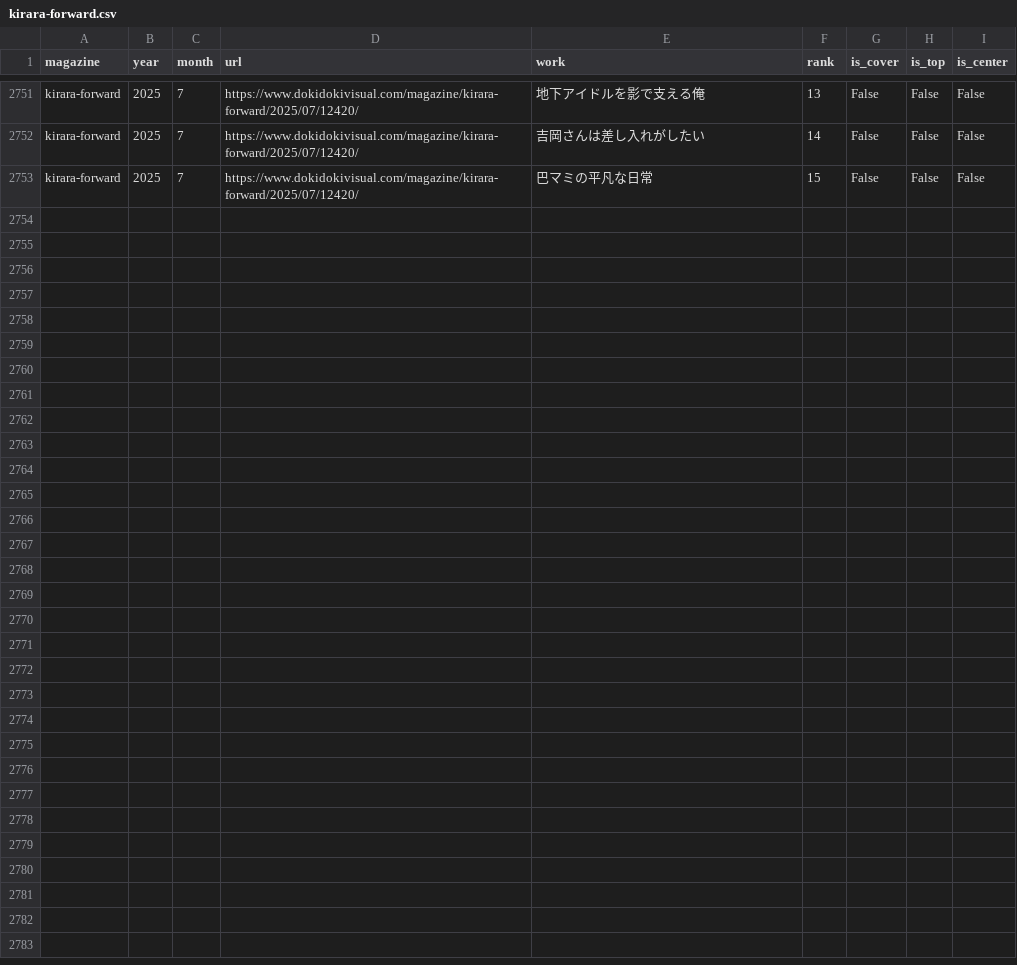
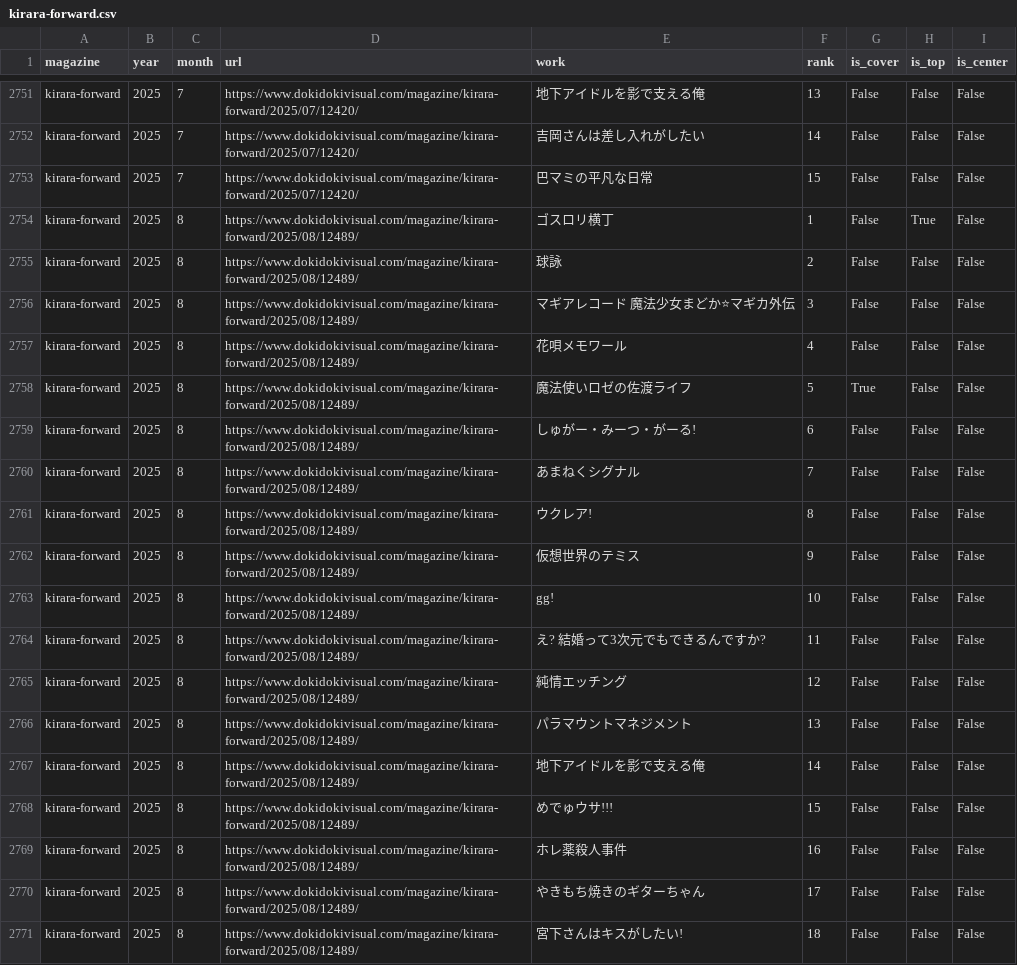
Before and after one commit to tyabannotami/kirara-stats, a CSV file: data/raw/kirara-forward.csv, drawn as a sheet; only a part is shown, gaps mark what is left out; the diff names each change by its address in the sheet, - before the commit and + after, or states it on an @@ line.

Commit message:
chore(ci): monthly scrape & etl

```diff
--- a/data/raw/kirara-forward.csv
+++ b/data/raw/kirara-forward.csv
+row 2754: kirara-forward | 2025 | 8 | https://www.dokidokivisual.com/magazine/kirara-forward/2025/08/12489/ | ゴスロリ横丁 | 1 | False | True | False
+row 2755: kirara-forward | 2025 | 8 | https://www.dokidokivisual.com/magazine/kirara-forward/2025/08/12489/ | 球詠 | 2 | False | False | False
+row 2756: kirara-forward | 2025 | 8 | https://www.dokidokivisual.com/magazine/kirara-forward/2025/08/12489/ | マギアレコード 魔法少女まどか⭐マギカ外伝 | 3 | False | False | False
+row 2757: kirara-forward | 2025 | 8 | https://www.dokidokivisual.com/magazine/kirara-forward/2025/08/12489/ | 花唄メモワール | 4 | False | False | False
+row 2758: kirara-forward | 2025 | 8 | https://www.dokidokivisual.com/magazine/kirara-forward/2025/08/12489/ | 魔法使いロゼの佐渡ライフ | 5 | True | False | False
+row 2759: kirara-forward | 2025 | 8 | https://www.dokidokivisual.com/magazine/kirara-forward/2025/08/12489/ | しゅがー・みーつ・がーる! | 6 | False | False | False
+row 2760: kirara-forward | 2025 | 8 | https://www.dokidokivisual.com/magazine/kirara-forward/2025/08/12489/ | あまねくシグナル | 7 | False | False | False
+row 2761: kirara-forward | 2025 | 8 | https://www.dokidokivisual.com/magazine/kirara-forward/2025/08/12489/ | ウクレア! | 8 | False | False | False
+row 2762: kirara-forward | 2025 | 8 | https://www.dokidokivisual.com/magazine/kirara-forward/2025/08/12489/ | 仮想世界のテミス | 9 | False | False | False
+row 2763: kirara-forward | 2025 | 8 | https://www.dokidokivisual.com/magazine/kirara-forward/2025/08/12489/ | gg! | 10 | False | False | False
+row 2764: kirara-forward | 2025 | 8 | https://www.dokidokivisual.com/magazine/kirara-forward/2025/08/12489/ | え? 結婚って3次元でもできるんですか? | 11 | False | False | False
+row 2765: kirara-forward | 2025 | 8 | https://www.dokidokivisual.com/magazine/kirara-forward/2025/08/12489/ | 純情エッチング | 12 | False | False | False
+row 2766: kirara-forward | 2025 | 8 | https://www.dokidokivisual.com/magazine/kirara-forward/2025/08/12489/ | パラマウントマネジメント | 13 | False | False | False
+row 2767: kirara-forward | 2025 | 8 | https://www.dokidokivisual.com/magazine/kirara-forward/2025/08/12489/ | 地下アイドルを影で支える俺 | 14 | False | False | False
+row 2768: kirara-forward | 2025 | 8 | https://www.dokidokivisual.com/magazine/kirara-forward/2025/08/12489/ | めでゅウサ!!! | 15 | False | False | False
+row 2769: kirara-forward | 2025 | 8 | https://www.dokidokivisual.com/magazine/kirara-forward/2025/08/12489/ | ホレ薬殺人事件 | 16 | False | False | False
+row 2770: kirara-forward | 2025 | 8 | https://www.dokidokivisual.com/magazine/kirara-forward/2025/08/12489/ | やきもち焼きのギターちゃん | 17 | False | False | False
+row 2771: kirara-forward | 2025 | 8 | https://www.dokidokivisual.com/magazine/kirara-forward/2025/08/12489/ | 宮下さんはキスがしたい! | 18 | False | False | False
```
Also changed, not shown: tools/kirara_issue_urls.csv, 1 other file.
